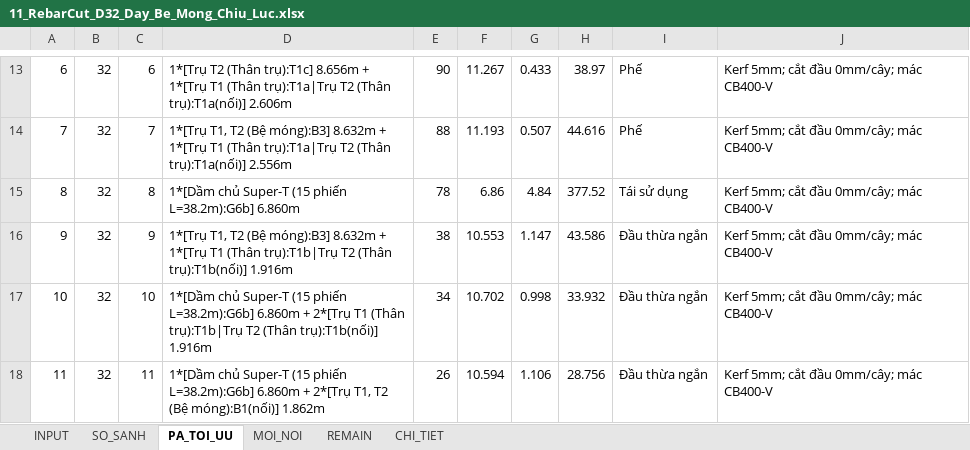
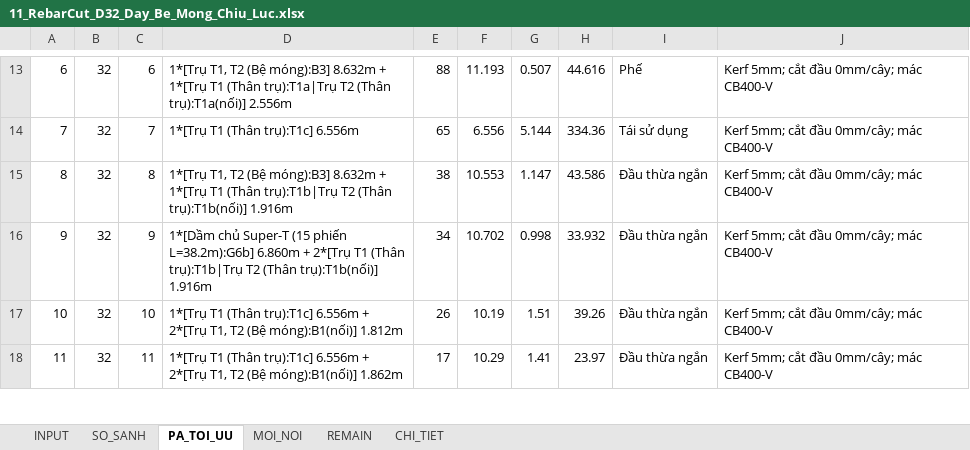
Before and after one commit to doxuanfun-netizen/23HG-multiagent-system, an Excel workbook: examples/HO_SO_CAU_KM19_529/02_XUONG_TIEN_CHE_COT_THEP/THEO_TUNG_DUONG_KINH_PHI/11_RebarCut_D32_Day_Be_Mong_Chiu_Luc.xlsx, sheet PA_TOI_UU, drawn as a sheet; only a part is shown, gaps mark what is left out; values as stored, in another font and other column widths than the file's, no borders; the diff covers the shown part only; the diff names each change by its address in the sheet, - before the commit and + after, or states it on an @@ line.

```diff
--- a/examples/HO_SO_CAU_KM19_529/02_XUONG_TIEN_CHE_COT_THEP/THEO_TUNG_DUONG_KINH_PHI/11_RebarCut_D32_Day_Be_Mong_Chiu_Luc.xlsx (sheet PA_TOI_UU)
+++ b/examples/HO_SO_CAU_KM19_529/02_XUONG_TIEN_CHE_COT_THEP/THEO_TUNG_DUONG_KINH_PHI/11_RebarCut_D32_Day_Be_Mong_Chiu_Luc.xlsx (sheet PA_TOI_UU)
-D13: 1*[Trụ T2 (Thân trụ):T1c] 8.656m + 1*[Trụ T1 (Thân trụ):T1a|Trụ T2 (Thân trụ):T1a(nối)] 2.606m
+D13: 1*[Trụ T1, T2 (Bệ móng):B3] 8.632m + 1*[Trụ T1 (Thân trụ):T1a|Trụ T2 (Thân trụ):T1a(nối)] 2.556m
-E13: 90
+E13: 88
-F13: 11.267
+F13: 11.193
-G13: 0.433
+G13: 0.507
-H13: 38.97
+H13: 44.616
-D14: 1*[Trụ T1, T2 (Bệ móng):B3] 8.632m + 1*[Trụ T1 (Thân trụ):T1a|Trụ T2 (Thân trụ):T1a(nối)] 2.556m
+D14: 1*[Trụ T1 (Thân trụ):T1c] 6.556m
-E14: 88
+E14: 65
-F14: 11.193
+F14: 6.556
-G14: 0.507
+G14: 5.144
-H14: 44.616
+H14: 334.36
-I14: Phế
+I14: Tái sử dụng
-D15: 1*[Dầm chủ Super-T (15 phiến L=38.2m):G6b] 6.860m
+D15: 1*[Trụ T1, T2 (Bệ móng):B3] 8.632m + 1*[Trụ T1 (Thân trụ):T1b|Trụ T2 (Thân trụ):T1b(nối)] 1.916m
-E15: 78
+E15: 38
-F15: 6.86
+F15: 10.553
-G15: 4.84
+G15: 1.147
-H15: 377.52
+H15: 43.586
-I15: Tái sử dụng
+I15: Đầu thừa ngắn
-D16: 1*[Trụ T1, T2 (Bệ móng):B3] 8.632m + 1*[Trụ T1 (Thân…
+D16: 1*[Dầm chủ Super-T (15 phiến L=38.2m):G6b] 6.860m + 2*[Trụ T1 (Thân…
-E16: 38
+E16: 34
-F16: 10.553
+F16: 10.702
-G16: 1.147
+G16: 0.998
-H16: 43.586
+H16: 33.932
-D17: 1*[Dầm chủ Super-T (15 phiến L=38.2m):G6b] 6.860m + 2*[Trụ T1 (Thân trụ):T1b|Trụ T2 (Thân trụ):T1b(nối)] 1.916m
+D17: 1*[Trụ T1 (Thân trụ):T1c] 6.556m + 2*[Trụ T1, T2 (Bệ móng):B1(nối)] 1.812m
-E17: 34
+E17: 26
-F17: 10.702
+F17: 10.19
-G17: 0.998
+G17: 1.51
-H17: 33.932
+H17: 39.26
-D18: 1*[Dầm chủ Super-T (15 phiến L=38.2m):G6b] 6.860m + 2*[Trụ…
+D18: 1*[Trụ T1 (Thân trụ):T1c] 6.556m + 2*[Trụ…
-E18: 26
+E18: 17
-F18: 10.594
+F18: 10.29
-G18: 1.106
+G18: 1.41
-H18: 28.756
+H18: 23.97
```
Also changed, not shown: 53 edited cells elsewhere in this sheet, sheet CHI_TIET, sheet MOI_NOI, sheet REMAIN, sheet INPUT, sheet SO_SANH, examples/HO_SO_CAU_KM19_529/02_XUONG_TIEN_CHE_COT_THEP/00_BANG_TONG_HOP_CAT_THEP_THEO_PHI.xlsx, examples/HO_SO_CAU_KM19_529/02_XUONG_TIEN_CHE_COT_THEP/THEO_TUNG_DUONG_KINH_PHI/02_RebarCut_D10_Thep_Cuon_Dai_Xoan.xlsx, 18 other files.
